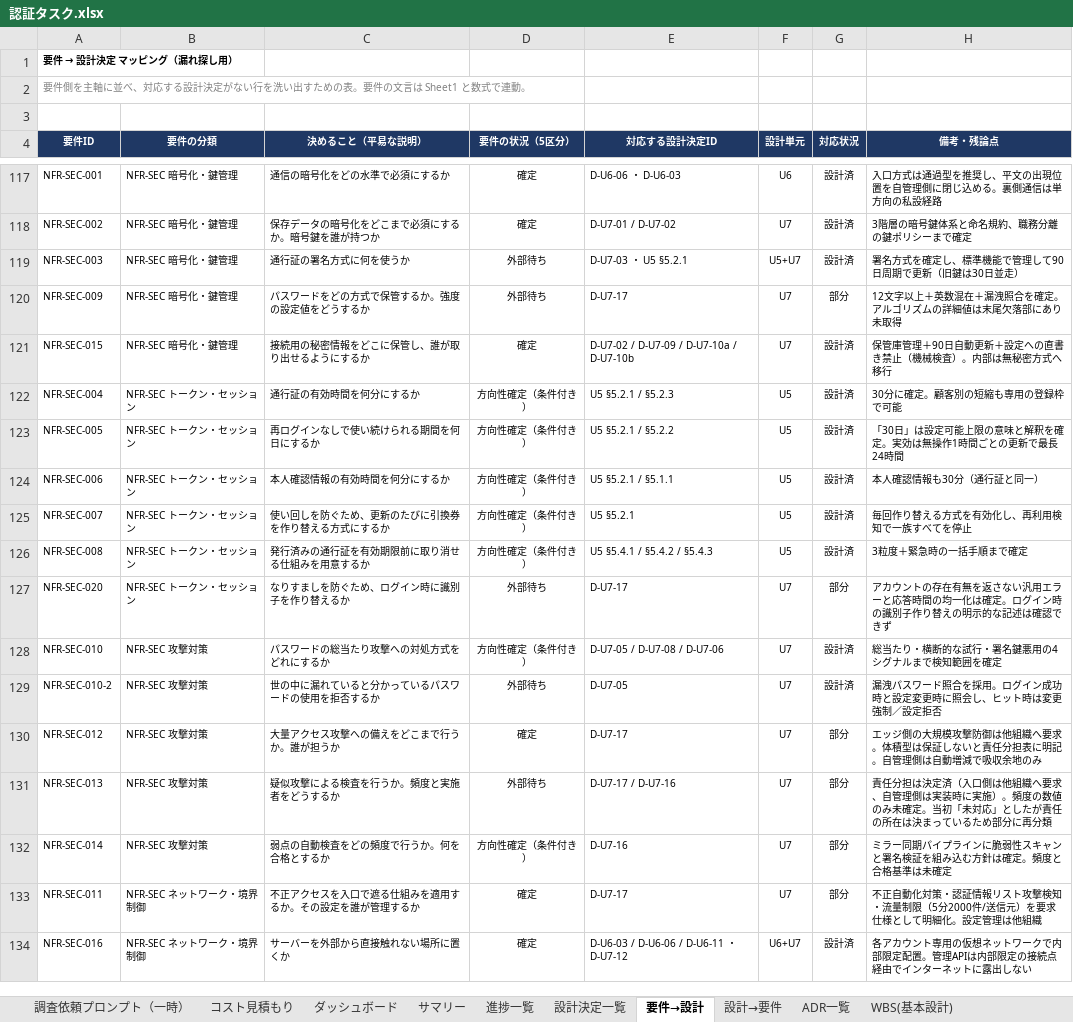
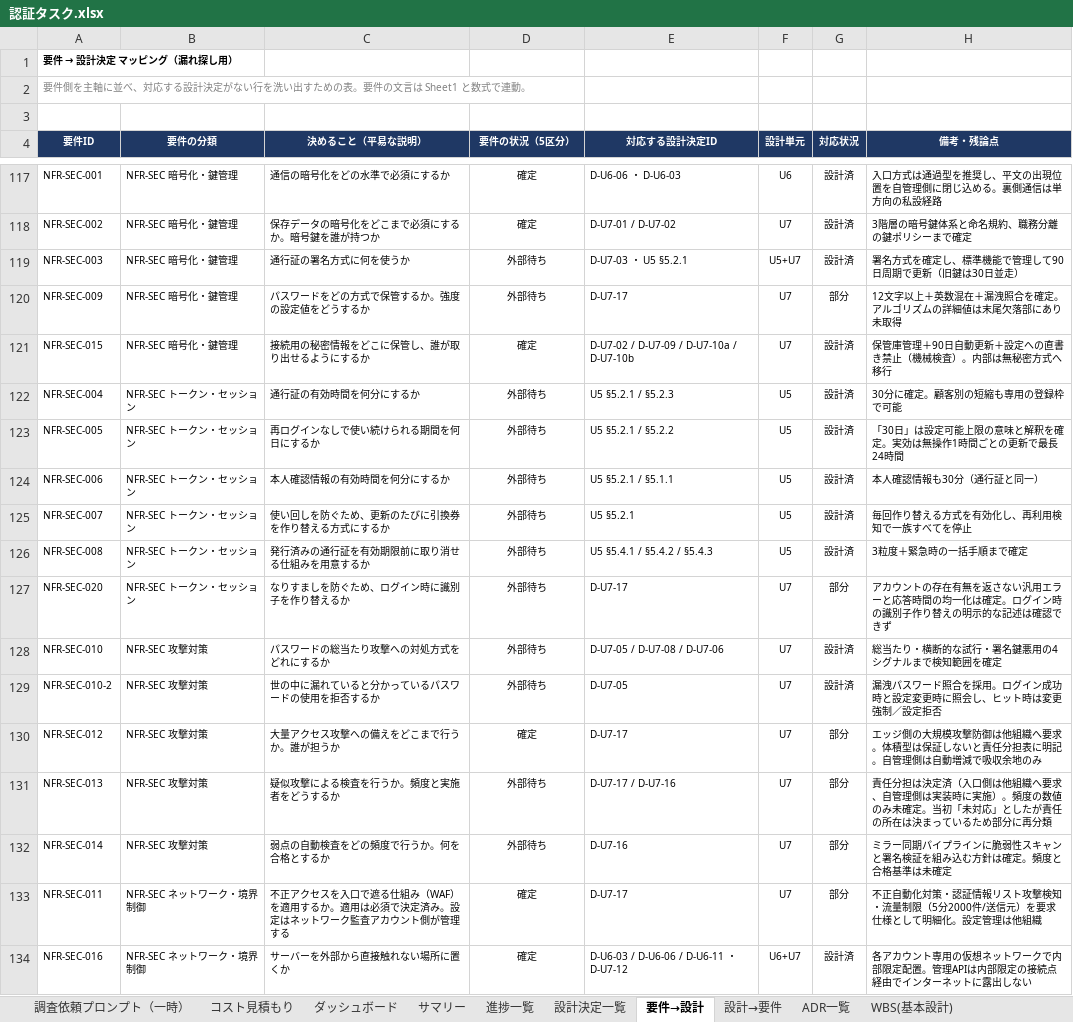
Before and after one commit to suepie/aws-atuh-poc, an Excel workbook: doc/excel/認証タスク.xlsx, sheet 要件→設計, drawn as a sheet; only a part is shown, gaps mark what is left out; values as stored, in another font and other column widths than the file's, no borders; conditional formats not drawn; the diff covers the shown part only; the diff names each change by its address in the sheet, - before the commit and + after, or states it on an @@ line.

```diff
--- a/doc/excel/認証タスク.xlsx (sheet 要件→設計)
+++ b/doc/excel/認証タスク.xlsx (sheet 要件→設計)
-D122:D126 (要件の状況（5区分）): 方向性確定（条件付き）
+D122:D126 (要件の状況（5区分）): 外部待ち
-D128 (要件の状況（5区分）): 方向性確定（条件付き）
+D128 (要件の状況（5区分）): 外部待ち
-D132 (要件の状況（5区分）): 方向性確定（条件付き）
+D132 (要件の状況（5区分）): 外部待ち
-C133 (決めること（平易な説明）): …る仕組みを適用するか。その設定を誰が管理するか
+C133 (決めること（平易な説明）): …る仕組み（WAF）を適用するか。適用は必須で決定済み。設定はネットワーク監査アカウント側が管理する
```
Also changed, not shown: 107 edited cells elsewhere in this sheet, sheet 進捗一覧, sheet サマリー, sheet ダッシュボード, other sheet tabs, formulas that keep their value, hidden cells.
